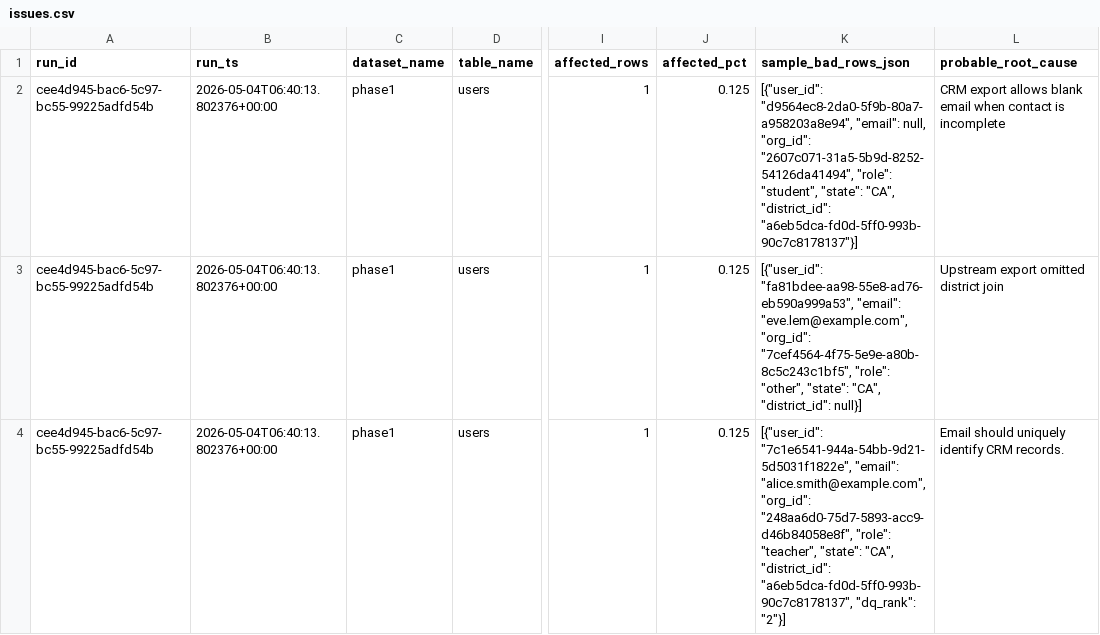
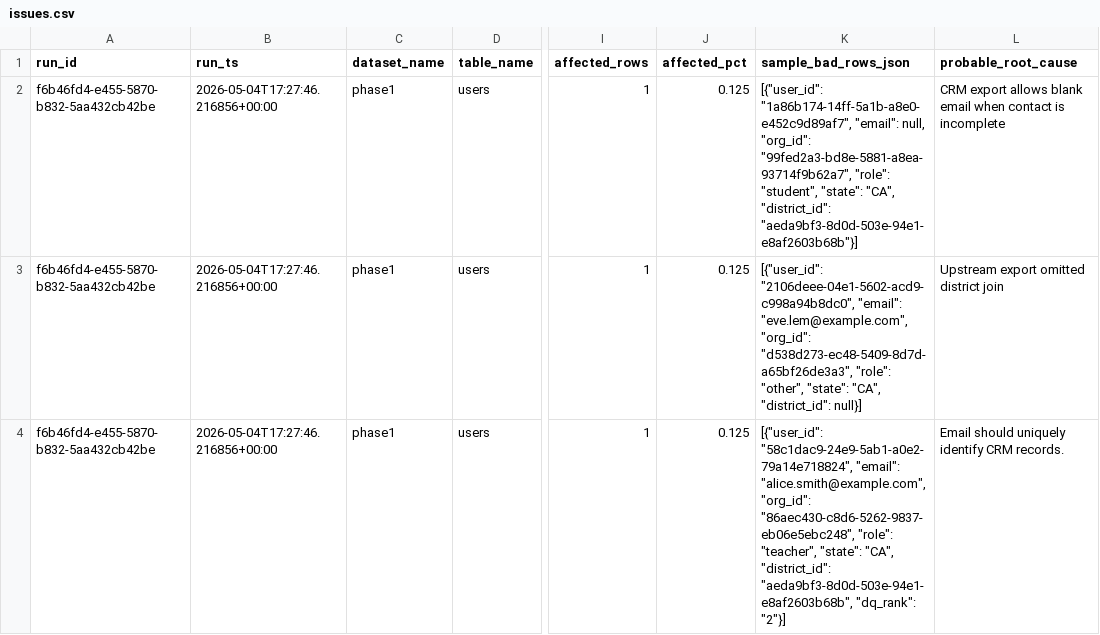
Before and after one commit to josuejero/DQSentry, a CSV file: issues.csv, drawn as a sheet; only a part is shown, gaps mark what is left out; the diff covers the shown part only; the diff names each change by its address in the sheet, - before the commit and + after, or states it on an @@ line.

```diff
--- a/issues.csv
+++ b/issues.csv
-A2:A4 (run_id): cee4d945-bac6-5c97-bc55-99225adfd54b
+A2:A4 (run_id): f6b46fd4-e455-5870-b832-5aa432cb42be
-B2:B4 (run_ts): 2026-05-04T06:40:13.802376+00:00
+B2:B4 (run_ts): 2026-05-04T17:27:46.216856+00:00
-K2 (sample_bad_rows_json): [{"user_id": "d9564ec8-2da0-5f9b-80a7-a958203a8e94", "email": null, "org_id": "2607c071-31a5-5b9d-8252-54126da41494", "role": "student", "state": "CA", "district_id": "a6eb5dca-fd0d-5ff0-993b-90c7c8178137"}]
+K2 (sample_bad_rows_json): [{"user_id": "1a86b174-14ff-5a1b-a8e0-e452c9d89af7", "email": null, "org_id": "99fed2a3-bd8e-5881-a8ea-93714f9b62a7", "role": "student", "state": "CA", "district_id": "aeda9bf3-8d0d-503e-94e1-e8af2603b68b"}]
-K3 (sample_bad_rows_json): [{"user_id": "fa81bdee-aa98-55e8-ad76-eb590a999a53", "email": "eve.lem@example.com", "org_id": "7cef4564-4f75-5e9e-a80b-8c5c243c1bf5", "role": "other",…
+K3 (sample_bad_rows_json): [{"user_id": "2106deee-04e1-5602-acd9-c998a94b8dc0", "email": "eve.lem@example.com", "org_id": "d538d273-ec48-5409-8d7d-a65bf26de3a3", "role": "other",…
-K4 (sample_bad_rows_json): [{"user_id": "7c1e6541-944a-54bb-9d21-5d5031f1822e", "email": "alice.smith@example.com", "org_id": "248aa6d0-75d7-5893-acc9-d46b84058e8f", "role": "teacher", "state": "CA", "district_id": "a6eb5dca-fd0d-5ff0-993b-90c7c8178137", "dq_rank": "2"}]
+K4 (sample_bad_rows_json): [{"user_id": "58c1dac9-24e9-5ab1-a0e2-79a14e718824", "email": "alice.smith@example.com", "org_id": "86aec430-c8d6-5262-9837-eb06e5ebc248", "role": "teacher", "state": "CA", "district_id": "aeda9bf3-8d0d-503e-94e1-e8af2603b68b", "dq_rank": "2"}]
```
Also changed, not shown: 6 edited cells elsewhere in this file, 9 other files.
